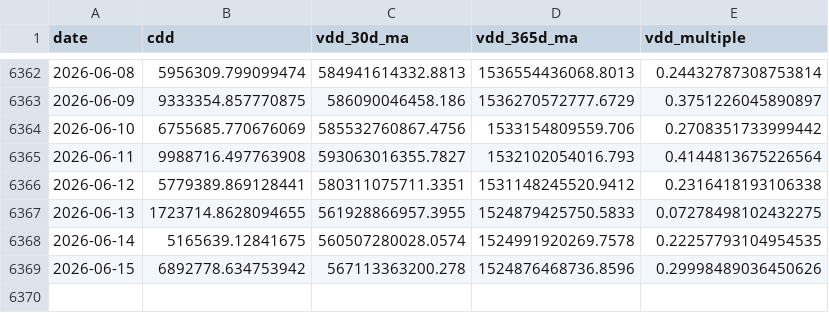
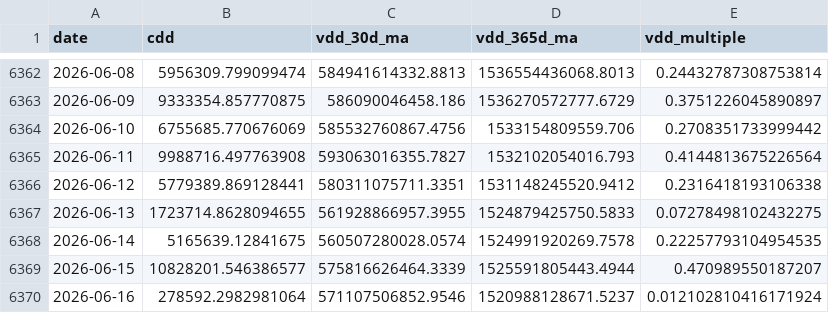
Before and after one commit to yudiyanto88/Onchain-Dashboard, a CSV file: data_cdd.csv, drawn as a sheet; only a part is shown, gaps mark what is left out.

```diff
--- a/data_cdd.csv
+++ b/data_cdd.csv
@@ -6368,2 +6368,3 @@ date,cdd,vdd_30d_ma,vdd_365d_ma,vdd_multiple
 2026-06-14,5165639.12841675,560507280028.0574,1524991920269.7578,0.22257793104954535
-2026-06-15,6892778.634753942,567113363200.278,1524876468736.8596,0.29998489036450626
+2026-06-15,10828201.546386577,575816626464.3339,1525591805443.4944,0.470989550187207
+2026-06-16,278592.2982981064,571107506852.9546,1520988128671.5237,0.012102810416171924
```
Also changed, not shown: data_mvrv.csv, data_realized_cap.csv, 10 other files.
